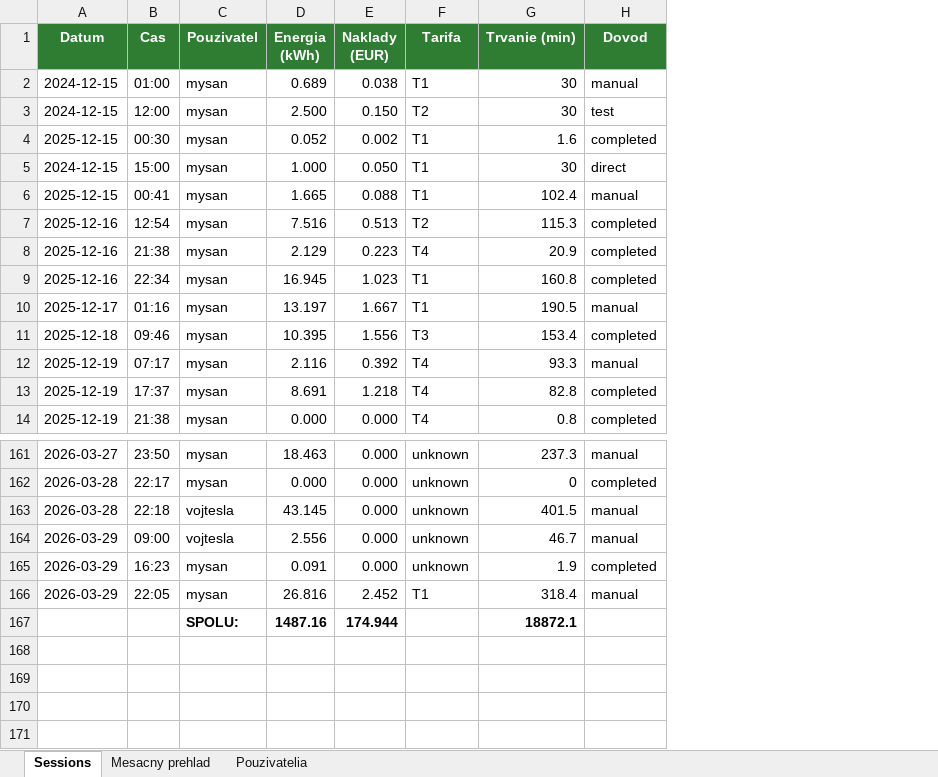
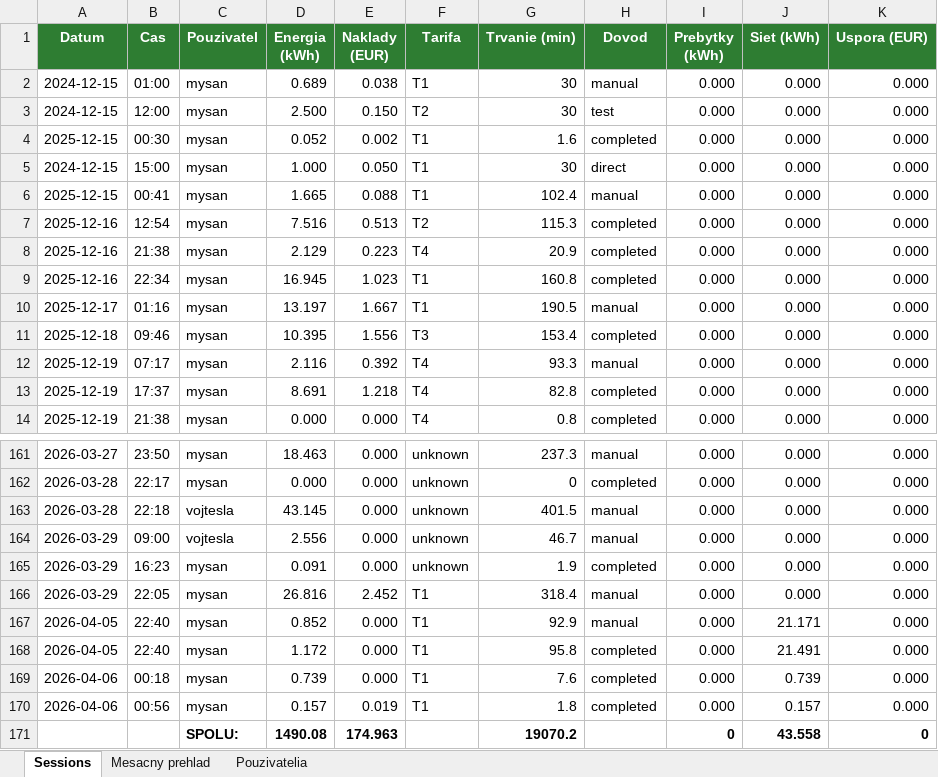
Before and after one commit to Akrotkiv/HA1631, an Excel workbook: www/ev_reports/ev_report_2026-04.xlsx, sheet Sessions, drawn as a sheet; only a part is shown, gaps mark what is left out; values as stored, in another font and other column widths than the file's, no borders; removed rows and columns are numbered as before the commit, all else as after; the diff names each change by its address in the sheet, - before the commit and + after, or states it on an @@ line.

Commit message:
Opravene charging session podla starej v.27.3.

```diff
--- a/www/ev_reports/ev_report_2026-04.xlsx (sheet Sessions)
+++ b/www/ev_reports/ev_report_2026-04.xlsx (sheet Sessions)
+column I (Prebytky (kWh)), rows 2-14: all 0.000; rows 161-166: all 0.000
+column J (Siet (kWh)), rows 2-14: all 0.000; rows 161-166: all 0.000
+column K (Uspora (EUR)), rows 2-14: all 0.000; rows 161-166: all 0.000
-row 167:  |  | SPOLU: | 1487.16 | 174.944 |  | 18872.1
+row 167: 2026-04-05 | 22:40 | mysan | 0.852 | 0.000 | T1 | 92.9 | manual | 0.000 | 21.171 | 0.000
+row 168: 2026-04-05 | 22:40 | mysan | 1.172 | 0.000 | T1 | 95.8 | completed | 0.000 | 21.491 | 0.000
+row 169: 2026-04-06 | 00:18 | mysan | 0.739 | 0.000 | T1 | 7.6 | completed | 0.000 | 0.739 | 0.000
+row 170: 2026-04-06 | 00:56 | mysan | 0.157 | 0.019 | T1 | 1.8 | completed | 0.000 | 0.157 | 0.000
+row 171:  |  | SPOLU: | 1490.08 | 174.963 |  | 19070.2 |  | 0 | 43.558 | 0
```
Also changed, not shown: sheet Mesacny prehlad, sheet Pouzivatelia, www/ev_charging_sessions.xlsx, 13 other files.
